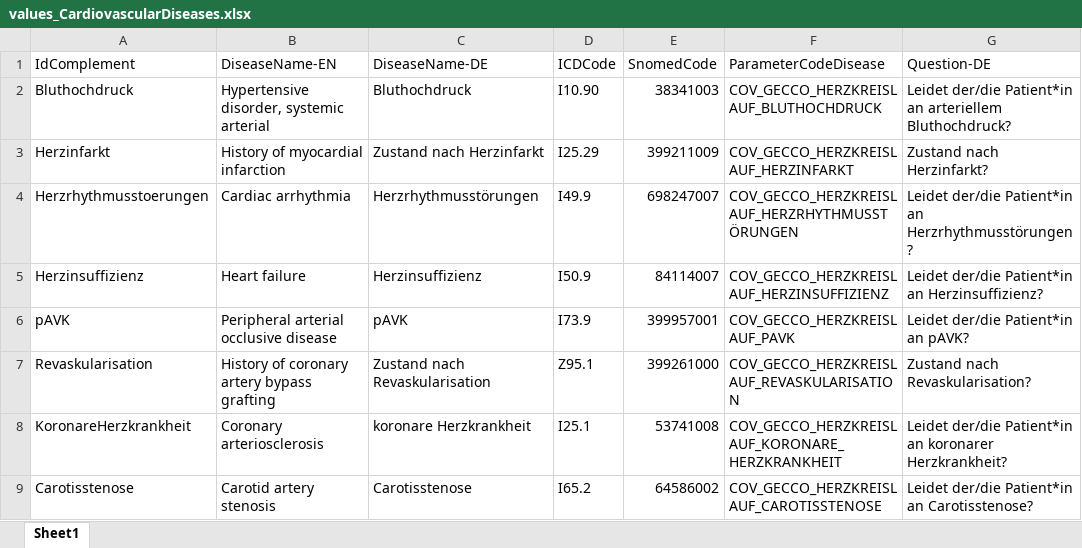
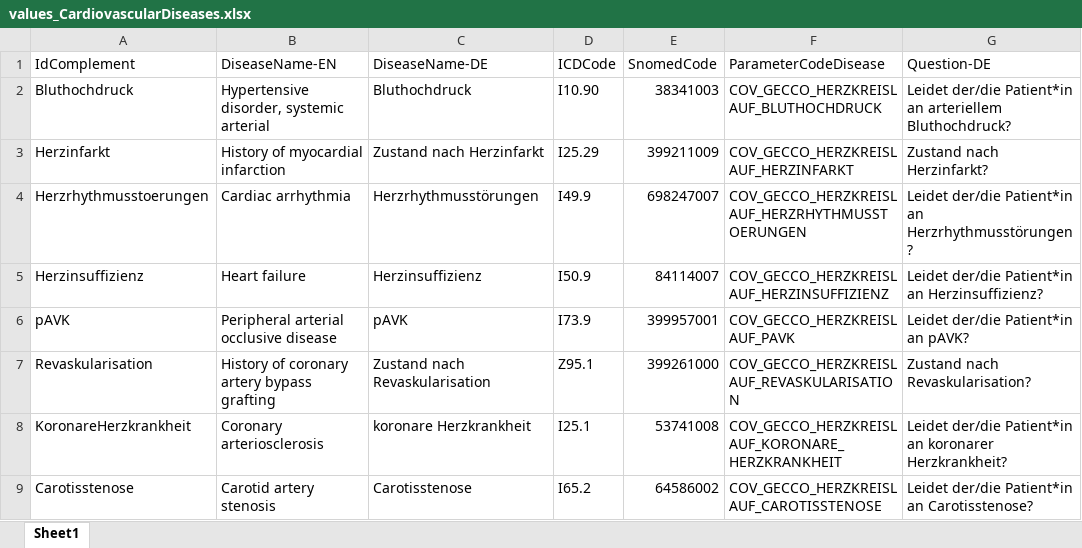
Before and after one commit to jsbankole/kairos-fhir-dsl-mapping-example, an Excel workbook: src/main/groovy/projects/gecco/crf/GroovyGeneratorFromTemplate/values_CardiovascularDiseases.xlsx, sheet Sheet1, drawn as a sheet; values as stored, in another font and other column widths than the file's, no borders; the diff names each change by its address in the sheet, - before the commit and + after, or states it on an @@ line.

Commit message:
Debug diseases and organ transplant

```diff
--- a/src/main/groovy/projects/gecco/crf/GroovyGeneratorFromTemplate/values_CardiovascularDiseases.xlsx (sheet Sheet1)
+++ b/src/main/groovy/projects/gecco/crf/GroovyGeneratorFromTemplate/values_CardiovascularDiseases.xlsx (sheet Sheet1)
-F4 (ParameterCodeDisease): COV_GECCO_HERZKREISLAUF_HERZRHYTHMUSSTÖRUNGEN
+F4 (ParameterCodeDisease): COV_GECCO_HERZKREISLAUF_HERZRHYTHMUSSTOERUNGEN
```
Also changed, not shown: src/main/groovy/projects/gecco/crf/GroovyGeneratorFromTemplate/values_NeuroDiseases.xlsx, 3 other files.
